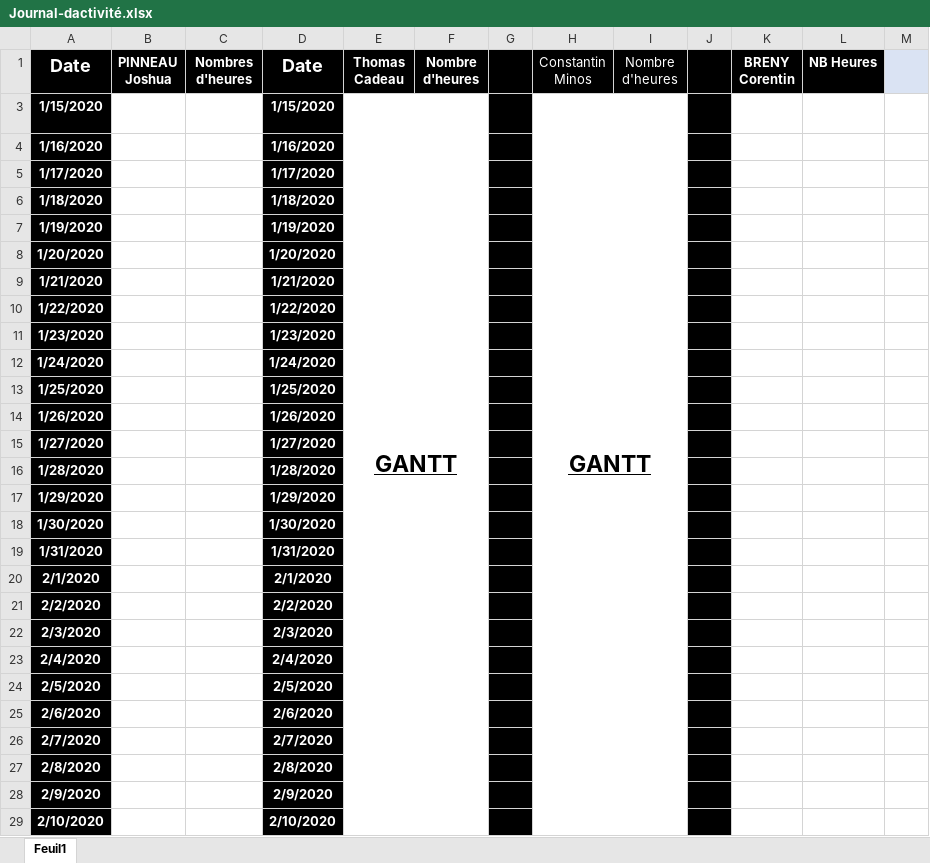
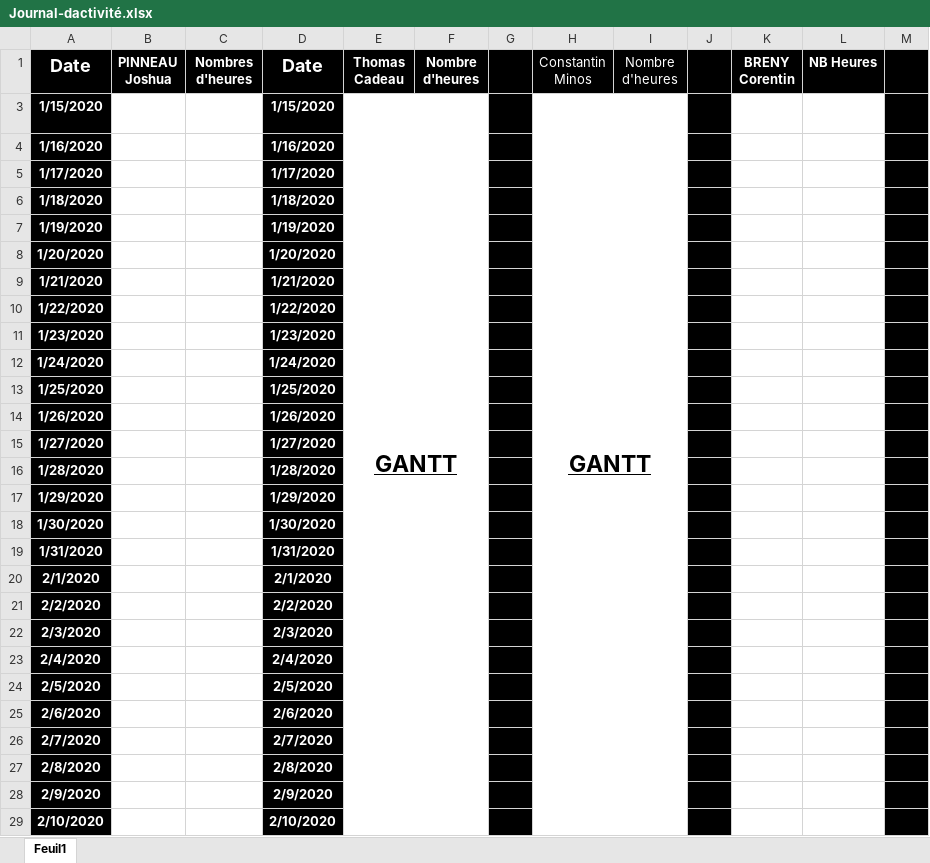
Before and after one commit to corentin-breny/Systeme_Escape_Game_13emePorte, an Excel workbook: Journal d'activité/Journal-dactivité.xlsx, sheet Feuil1, drawn as a sheet; only a part is shown; values as stored, in another font and other column widths than the file's, no borders; the diff covers the shown part only; the diff names each change by its address in the sheet, - before the commit and + after, or states it on an @@ line.

Commit message:
Update Journal-dactivité.xlsx

```diff
--- a/Journal d'activité/Journal-dactivité.xlsx (sheet Feuil1)
+++ b/Journal d'activité/Journal-dactivité.xlsx (sheet Feuil1)
-M1 fill: #DAE3F3
+M1 fill: #000000
-M3:M29 fill: none
+M3:M29 fill: #000000
```
Also changed, not shown: 8 edited cells, cell formats and merged cells elsewhere in this sheet.
